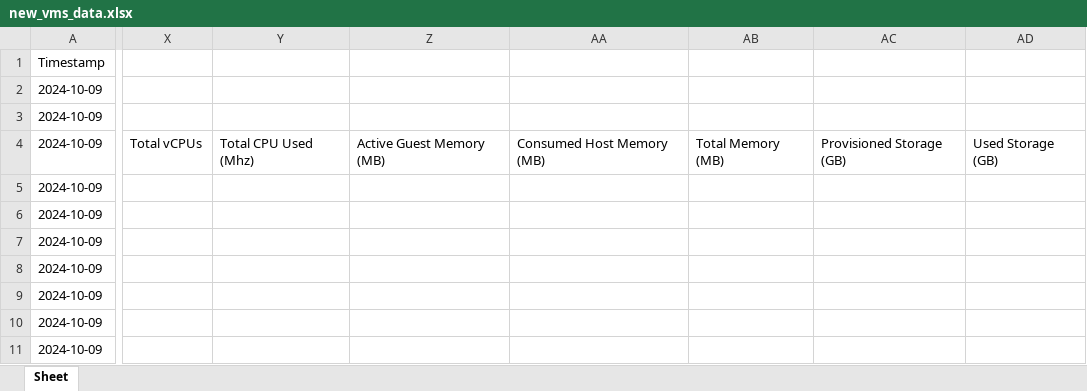
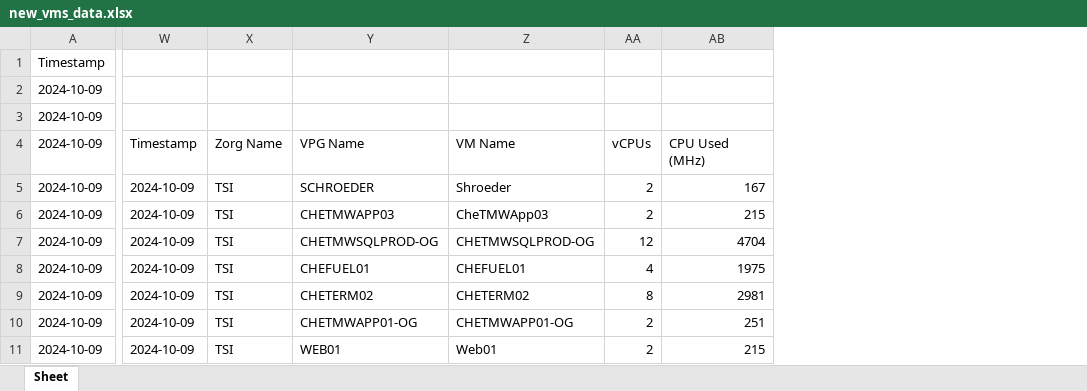
Before and after one commit to DOGE28/Zerto-Billing-Report, an Excel workbook: new_vms_data.xlsx, sheet Sheet, drawn as a sheet; only a part is shown, gaps mark what is left out; values as stored, in another font and other column widths than the file's, no borders; removed rows and columns are numbered as before the commit, all else as after; the diff covers the shown part only; the diff names each change by its address in the sheet, - before the commit and + after, or states it on an @@ line.

```diff
--- a/new_vms_data.xlsx (sheet Sheet)
+++ b/new_vms_data.xlsx (sheet Sheet)
-column X, row 4: Total vCPUs
-column Y, row 4: Total CPU Used (Mhz)
-column Z, row 4: Active Guest Memory (MB)
-column AA, row 4: Consumed Host Memory (MB)
-column AB, row 4: Total Memory (MB)
-column AC, row 4: Provisioned Storage (GB)
-column AD, row 4: Used Storage (GB)
+column W, rows 4-11: Timestamp | 2024-10-09 | 2024-10-09 | 2024-10-09 | 2024-10-09 | 2024-10-09 | 2024-10-09 | 2024-10-09
+column X, rows 4-11: Zorg Name | TSI | TSI | TSI | TSI | TSI | TSI | TSI
+column Y, rows 4-11: VPG Name | SCHROEDER | CHETMWAPP03 | CHETMWSQLPROD-OG | CHEFUEL01 | CHETERM02 | CHETMWAPP01-OG | WEB01
+column Z, rows 4-11: VM Name | Shroeder | CheTMWApp03 | CHETMWSQLPROD-OG | CHEFUEL01 | CHETERM02 | CHETMWAPP01-OG | Web01
+column AA, rows 4-11: vCPUs | 2 | 2 | 12 | 4 | 8 | 2 | 2
+column AB, rows 4-11: CPU Used (MHz) | 167 | 215 | 4704 | 1975 | 2981 | 251 | 215
```
Also changed, not shown: 11 added columns and 1 removed column elsewhere in this sheet, 5 other files.
